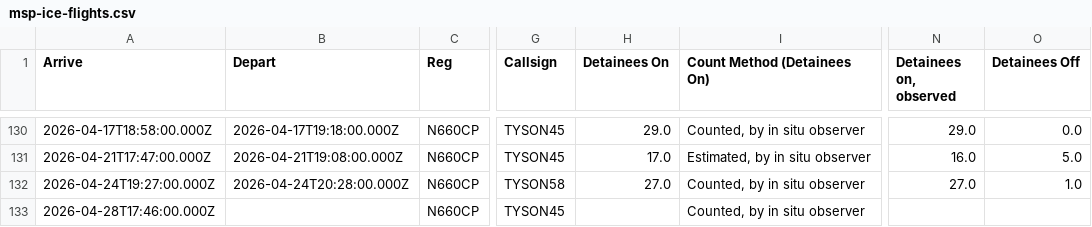
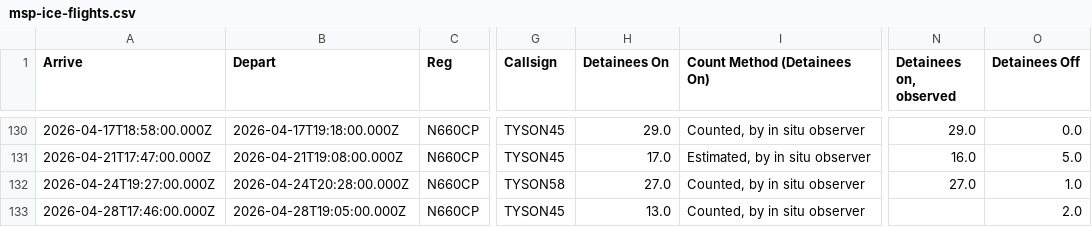
Before and after one commit to mbaynton/msp-ice-flights-shiny, a CSV file: msp-ice-flights.csv, drawn as a sheet; only a part is shown, gaps mark what is left out; the diff names each change by its address in the sheet, - before the commit and + after, or states it on an @@ line.

```diff
--- a/msp-ice-flights.csv
+++ b/msp-ice-flights.csv
-B133 (Depart): (empty)
+B133 (Depart): 2026-04-28T19:05:00.000Z
-H133 (Detainees On): (empty)
+H133 (Detainees On): 13.0
-O133 (Detainees Off): (empty)
+O133 (Detainees Off): 2.0
```
